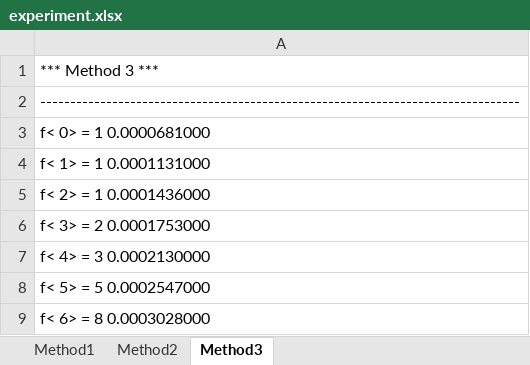
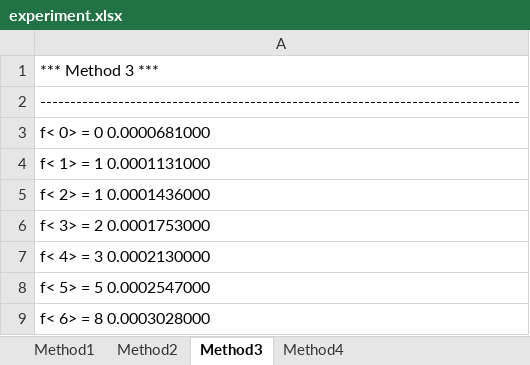
Before and after one commit to jopemachine-playground/Algorithm-HW, an Excel workbook: Assign02/experiment.xlsx, sheet Method3, drawn as a sheet; only a part is shown; values as stored, in another font and other column widths than the file's, no borders; the diff names each change by its address in the sheet, - before the commit and + after, or states it on an @@ line.

```diff
--- a/Assign02/experiment.xlsx (sheet Method3)
+++ b/Assign02/experiment.xlsx (sheet Method3)
+sheet tab: Method4
-A3: f< 0> = 1 0.0000681000
+A3: f< 0> = 0 0.0000681000
```
Also changed, not shown: sheet Method2, 4 other files.
